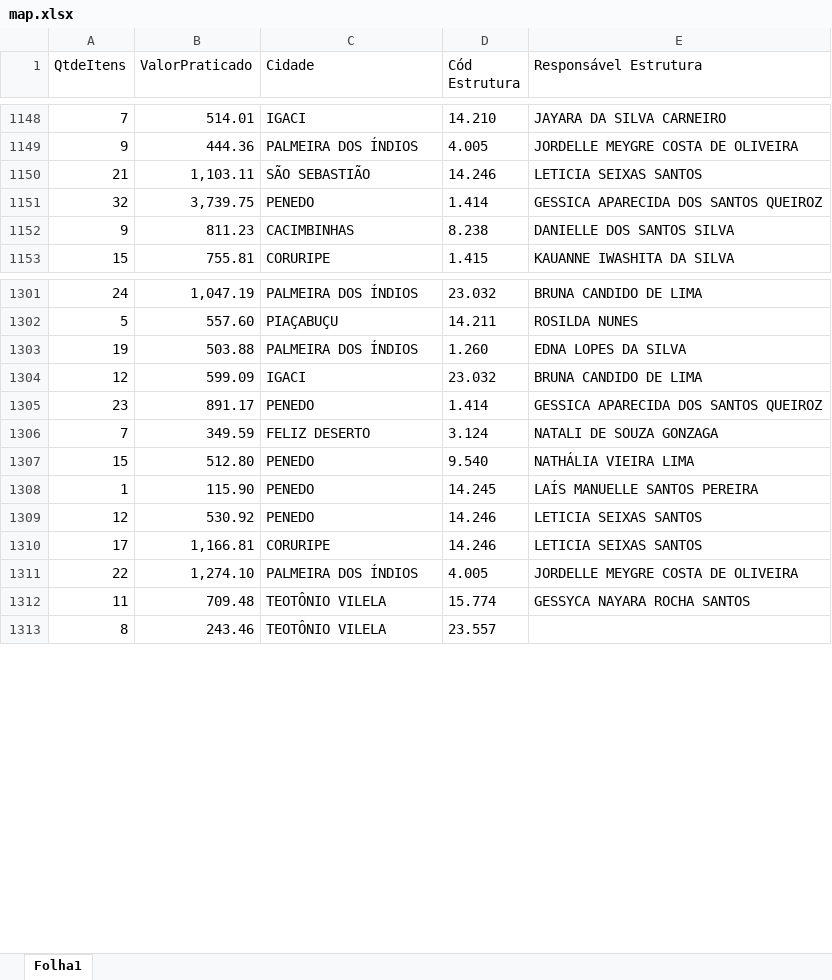
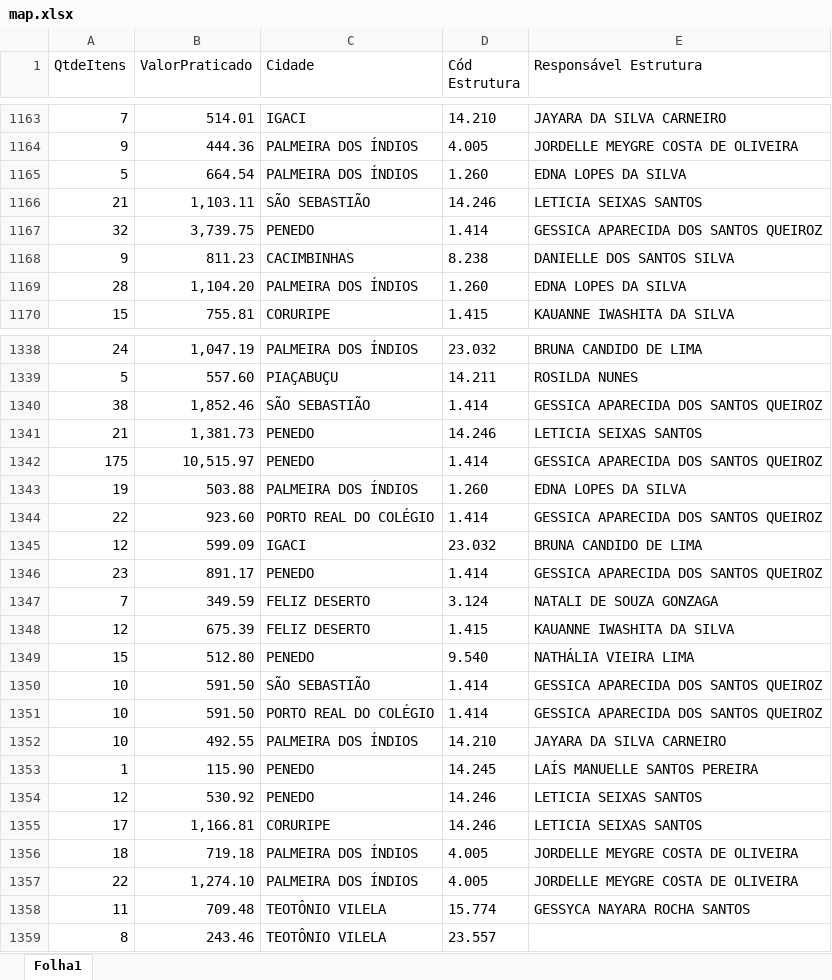
Before and after one commit to eduardocaduuu/SupervisionDash, an Excel workbook: data/map.xlsx, sheet Folha1, drawn as a sheet; only a part is shown, gaps mark what is left out; values as stored, in another font and other column widths than the file's, no borders; the diff covers the shown part only; the diff names each change by its address in the sheet, - before the commit and + after, or states it on an @@ line.

```diff
--- a/data/map.xlsx (sheet Folha1)
+++ b/data/map.xlsx (sheet Folha1)
+row 1165: 5 | 664.54 | PALMEIRA DOS ÍNDIOS | 1.260 | EDNA LOPES DA SILVA
+row 1169: 28 | 1,104.20 | PALMEIRA DOS ÍNDIOS | 1.260 | EDNA LOPES DA SILVA
+row 1340: 38 | 1,852.46 | SÃO SEBASTIÃO | 1.414 | GESSICA APARECIDA DOS SANTOS QUEIROZ
+row 1341: 21 | 1,381.73 | PENEDO | 14.246 | LETICIA SEIXAS SANTOS
+row 1342: 175 | 10,515.97 | PENEDO | 1.414 | GESSICA APARECIDA DOS SANTOS QUEIROZ
+row 1344: 22 | 923.60 | PORTO REAL DO COLÉGIO | 1.414 | GESSICA APARECIDA DOS SANTOS QUEIROZ
+row 1348: 12 | 675.39 | FELIZ DESERTO | 1.415 | KAUANNE IWASHITA DA SILVA
+row 1350: 10 | 591.50 | SÃO SEBASTIÃO | 1.414 | GESSICA APARECIDA DOS SANTOS QUEIROZ
+row 1351: 10 | 591.50 | PORTO REAL DO COLÉGIO | 1.414 | GESSICA APARECIDA DOS SANTOS QUEIROZ
+row 1352: 10 | 492.55 | PALMEIRA DOS ÍNDIOS | 14.210 | JAYARA DA SILVA CARNEIRO
+row 1356: 18 | 719.18 | PALMEIRA DOS ÍNDIOS | 4.005 | JORDELLE MEYGRE COSTA DE OLIVEIRA
```
Also changed, not shown: 232 added rows elsewhere in this sheet.
